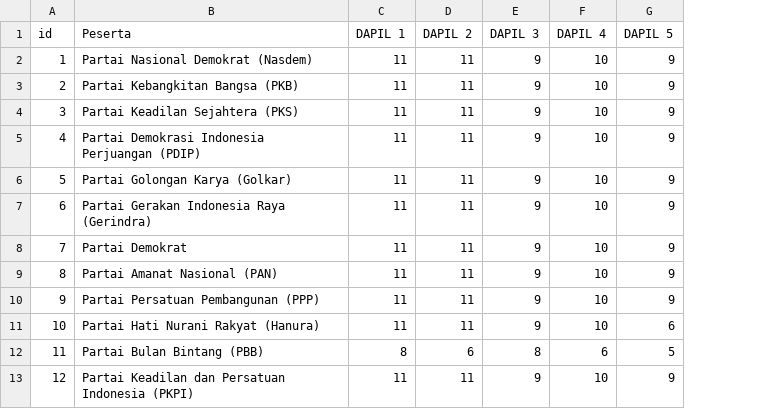
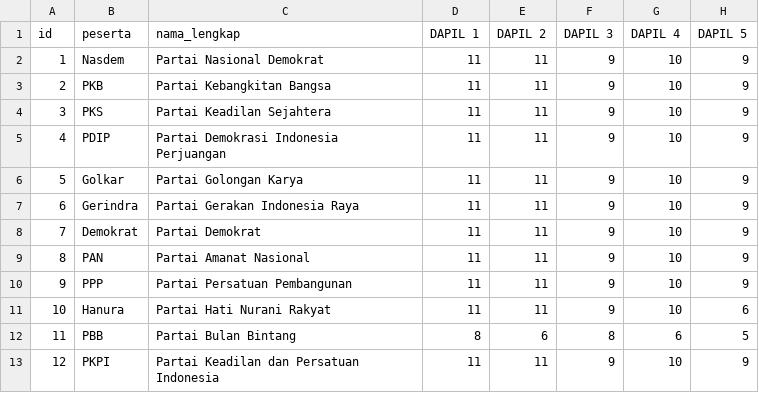
Before and after one commit to pemiluAPI/pemilu-data, a CSV file: caleg-berdasarkan-dapil/caleg.csv, drawn as a sheet; removed rows and columns are numbered as before the commit, all else as after; the diff names each change by its address in the sheet, - before the commit and + after, or states it on an @@ line.

Commit message:
add filed nama lengkap on caleg berdasarkan dapil

```diff
--- a/caleg-berdasarkan-dapil/caleg.csv
+++ b/caleg-berdasarkan-dapil/caleg.csv
-column B (Peserta), rows 2-13: Partai Nasional Demokrat (Nasdem) | Partai Kebangkitan Bangsa (PKB) | Partai Keadilan Sejahtera (PKS) | Partai Demokrasi Indonesia Perjuangan (PDIP) | Partai Golongan Karya (Golkar) | Partai Gerakan Indonesia Raya (Gerindra) | Partai Demokrat | Partai Amanat Nasional (PAN) | Partai Persatuan Pembangunan (PPP) | Partai Hati Nurani Rakyat (Hanura) | Partai Bulan Bintang (PBB) | Partai Keadilan dan Persatuan Indonesia (PKPI)
+column B (peserta), rows 2-13: Nasdem | PKB | PKS | PDIP | Golkar | Gerindra | Demokrat | PAN | PPP | Hanura | PBB | PKPI
+column C (nama_lengkap), rows 2-13: Partai Nasional Demokrat | Partai Kebangkitan Bangsa | Partai Keadilan Sejahtera | Partai Demokrasi Indonesia Perjuangan | Partai Golongan Karya | Partai Gerakan Indonesia Raya | Partai Demokrat | Partai Amanat Nasional | Partai Persatuan Pembangunan | Partai Hati Nurani Rakyat | Partai Bulan Bintang | Partai Keadilan dan Persatuan Indonesia
```
